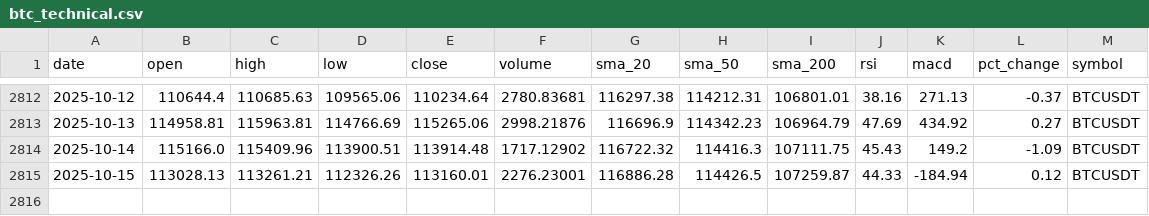
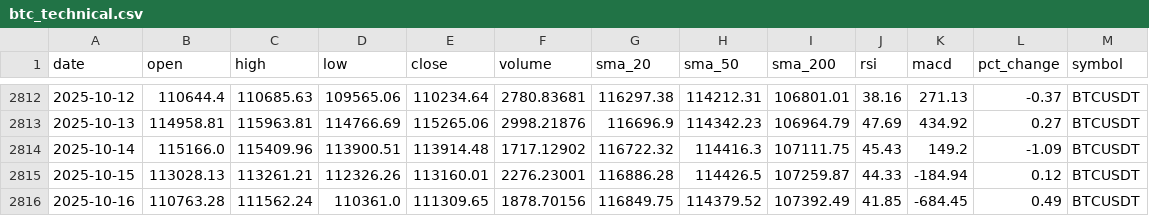
Before and after one commit to amrelsawalhi/DipSignal, a CSV file: data/btc_technical.csv, drawn as a sheet; only a part is shown, gaps mark what is left out.

```diff
--- a/data/btc_technical.csv
+++ b/data/btc_technical.csv
@@ -2815 +2815,2 @@ date,open,high,low,close,volume,sma_20,sma_50,sma_200,rsi,macd,pct_change,symbol
 2025-10-15,113028.13,113261.21,112326.26,113160.01,2276.23001,116886.28,114426.5,107259.87,44.33,-184.94,0.12,BTCUSDT
+2025-10-16,110763.28,111562.24,110361.0,111309.65,1878.70156,116849.75,114379.52,107392.49,41.85,-684.45,0.49,BTCUSDT
```
Also changed, not shown: data/ada_technical.csv, data/bnb_technical.csv, 6 other files.
